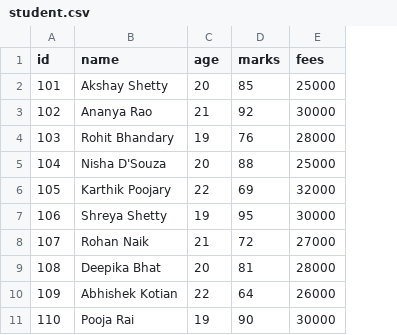
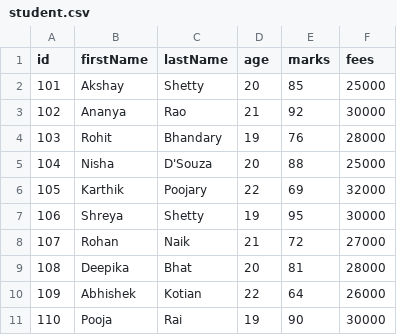
Before and after one commit to ramyad05/Python-DataScience, a CSV file: Pandas/subdata_pandas/student.csv, drawn as a sheet; removed rows and columns are numbered as before the commit, all else as after; the diff names each change by its address in the sheet, - before the commit and + after, or states it on an @@ line.

Commit message:
Pandas Practice

```diff
--- a/Pandas/subdata_pandas/student.csv
+++ b/Pandas/subdata_pandas/student.csv
-column B (name), rows 2-11: Akshay Shetty | Ananya Rao | Rohit Bhandary | Nisha D'Souza | Karthik Poojary | Shreya Shetty | Rohan Naik | Deepika Bhat | Abhishek Kotian | Pooja Rai
+column B (firstName), rows 2-11: Akshay | Ananya | Rohit | Nisha | Karthik | Shreya | Rohan | Deepika | Abhishek | Pooja
+column C (lastName), rows 2-11: Shetty | Rao | Bhandary | D'Souza | Poojary | Shetty | Naik | Bhat | Kotian | Rai
```
Also changed, not shown: 5 other files.
